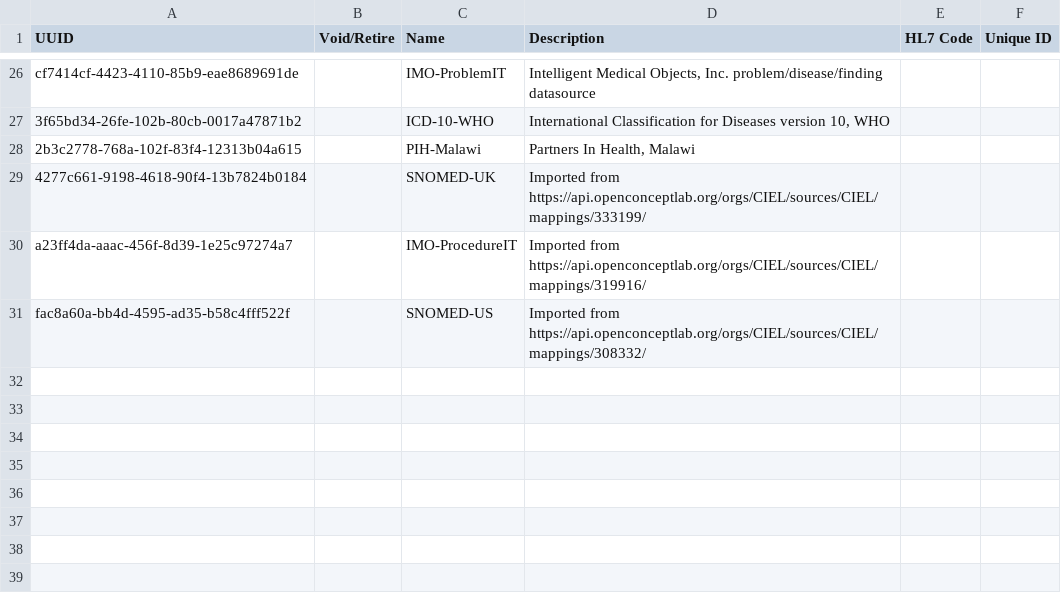
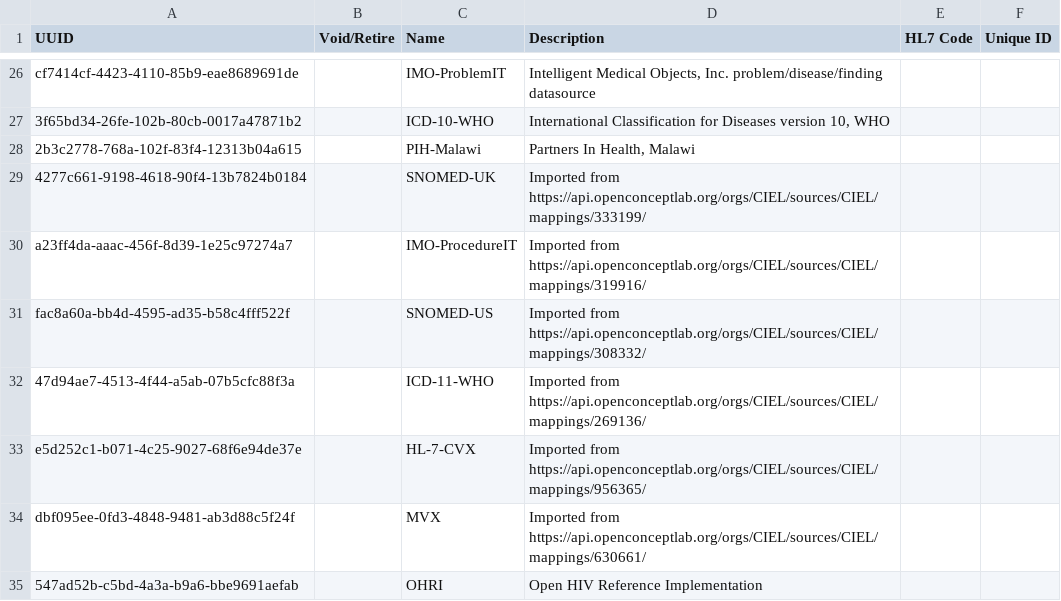
Before and after one commit to UCSF-IGHS/openmrs-distro-ohri, a CSV file: package/openmrs-config/configuration/conceptsources/conceptsources.csv, drawn as a sheet; only a part is shown, gaps mark what is left out; the diff names each change by its address in the sheet, - before the commit and + after, or states it on an @@ line.

Commit message:
Merge 'Ohri 49 iniz package for hts' into 'Master' (#11)
* OHRI-49-Iniz package for HTS - Initial dataset without user roles and privileges.

* OHRI-181-Update working and demo environments with latest version of concept dictionary

* Introduce Clinical Visit Encounter type

* OHRI-231 Add COVID encounter type

* add covid, ct and serviceenrolment metadata

* OHRI-269 add COVID case assessment encounter type

* OHRI-268 add Vaccination encounter type

* ignore more idea files

* OHRI-269 Remove unwanted xters from description

* OHRI-269 Delete xtra comma xters from description

* OHRI-268 edit COVID vaccination encounter type description

* Add COVID cohort metadata (#4)

* Add HIV Lab order & Results encounter type (#6)

* Add COVID cohort metadata

* add HIV Lab order encounter type

* Add more COVID related concepts & others (#8)

* Add COVID cohort metadata

* add HIV Lab order encounter type

* Add new concept sources and concepts

* Add more COVID related concepts & others

* Update pom xml , point parent to OMRS 3.x, added package and  distro properties

* Update COVID Metadata (#10)

* Add COVID cohort metadata

* add HIV Lab order encounter type

* Add new concept sources and concepts

* Add more COVID related concepts & others

* Add COVID sample & Lab order encounter types

Co-authored-by: amuj <alaboso@uonbi.ac.ke>
Co-authored-by: Samuel Male <samuelsmalek@gmail.com>
Co-authored-by: Amos Laboso <amos.laboso@gmail.com>

```diff
--- a/package/openmrs-config/configuration/conceptsources/conceptsources.csv
+++ b/package/openmrs-config/configuration/conceptsources/conceptsources.csv
+row 32: 47d94ae7-4513-4f44-a5ab-07b5cfc88f3a |  | ICD-11-WHO | Imported from https://api.openconceptlab.org/orgs/CIEL/sources/CIEL/mappings/269136/
+row 33: e5d252c1-b071-4c25-9027-68f6e94de37e |  | HL-7-CVX | Imported from https://api.openconceptlab.org/orgs/CIEL/sources/CIEL/mappings/956365/
+row 34: dbf095ee-0fd3-4848-9481-ab3d88c5f24f |  | MVX | Imported from https://api.openconceptlab.org/orgs/CIEL/sources/CIEL/mappings/630661/
+row 35: 547ad52b-c5bd-4a3a-b9a6-bbe9691aefab |  | OHRI | Open HIV Reference Implementation
```
Also changed, not shown: package/openmrs-config/configuration/encountertypes/encountertypes.csv, 6 other files.
